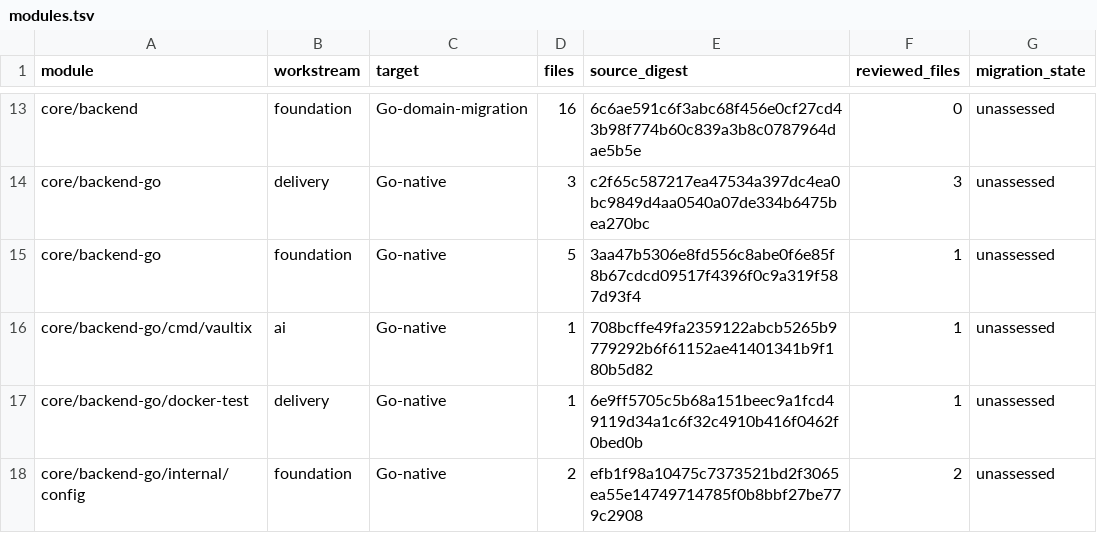
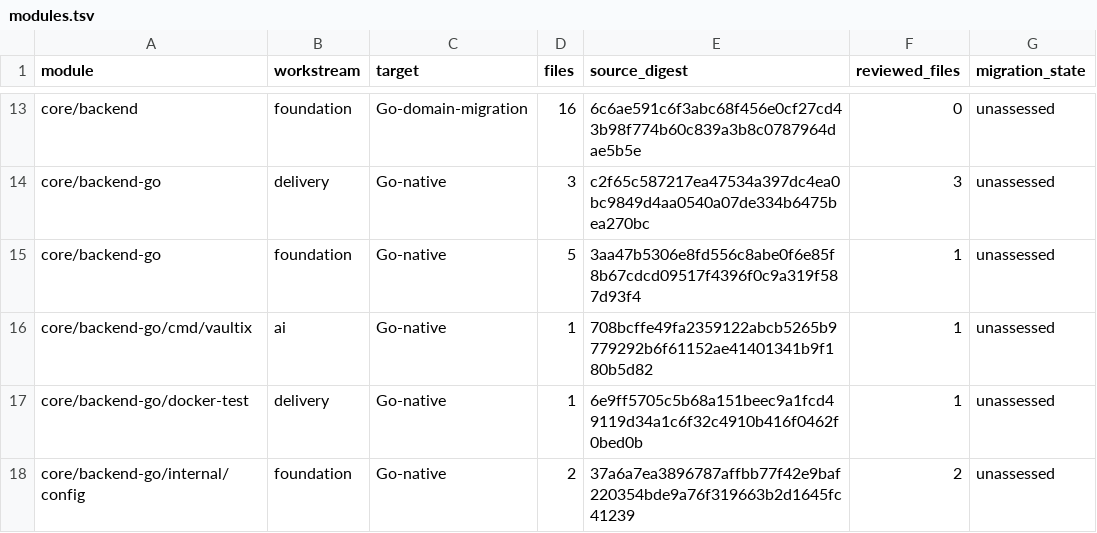
Before and after one commit to shippinAI/vaultix, a TSV file: docs/migration/generated/modules.tsv, drawn as a sheet; only a part is shown, gaps mark what is left out; the diff covers the shown part only.

```diff
--- a/docs/migration/generated/modules.tsv
+++ b/docs/migration/generated/modules.tsv
@@ -17,2 +17,2 @@ core/backend-go/cmd/vaultix	ai	Go-native	1	708bcffe49fa2359122abcb5265b9779292b6
 core/backend-go/docker-test	delivery	Go-native	1	6e9ff5705c5b68a151beec9a1fcd49119d34a1c6f32c4910b416f0462f0bed0b	1	unassessed
-core/backend-go/internal/config	foundation	Go-native	2	efb1f98a10475c7373521bd2f3065ea55e14749714785f0b8bbf27be779c2908	2	unassessed
+core/backend-go/internal/config	foundation	Go-native	2	37a6a7ea3896787affbb77f42e9baf220354bde9a76f319663b2d1645fc41239	2	unassessed
```
Also changed, not shown: 3 added rows and 18 edited cells elsewhere in this file, 30 other files.
